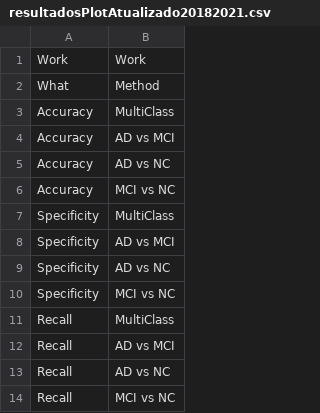
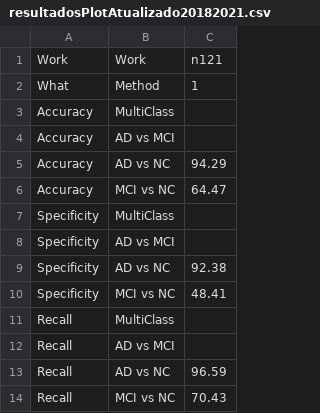
Before and after one commit to KaueTND/SLReview_Alz_AI_IR, a CSV file: resultadosPlotAtualizado20182021.csv, drawn as a sheet; only a part is shown; the diff names each change by its address in the sheet, - before the commit and + after, or states it on an @@ line.

```diff
--- a/resultadosPlotAtualizado20182021.csv
+++ b/resultadosPlotAtualizado20182021.csv
+column C, rows 1-14: n121 | 1 |  |  | 94.29 | 64.47 |  |  | 92.38 | 48.41 |  |  | 96.59 | 70.43
```
Also changed, not shown: 11 other files.
